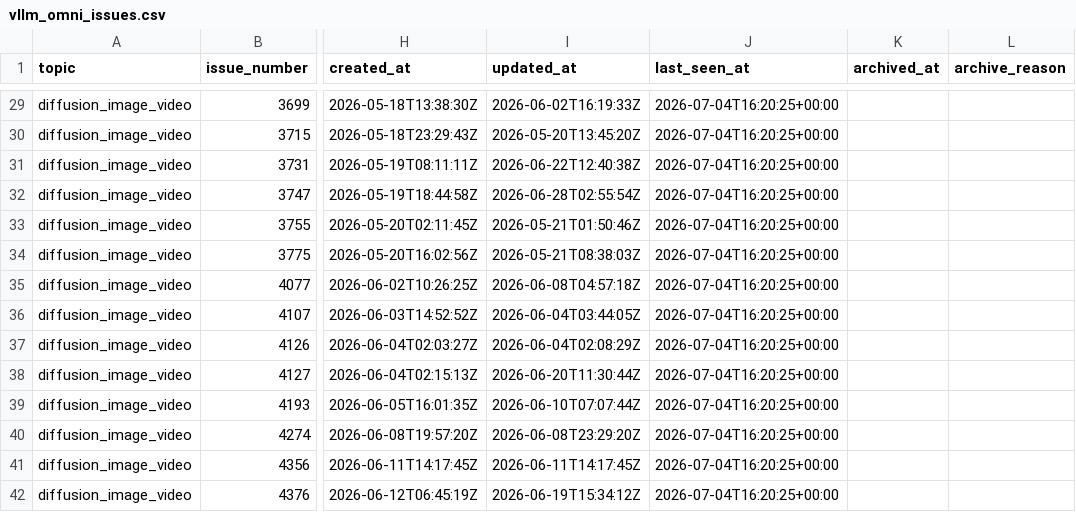
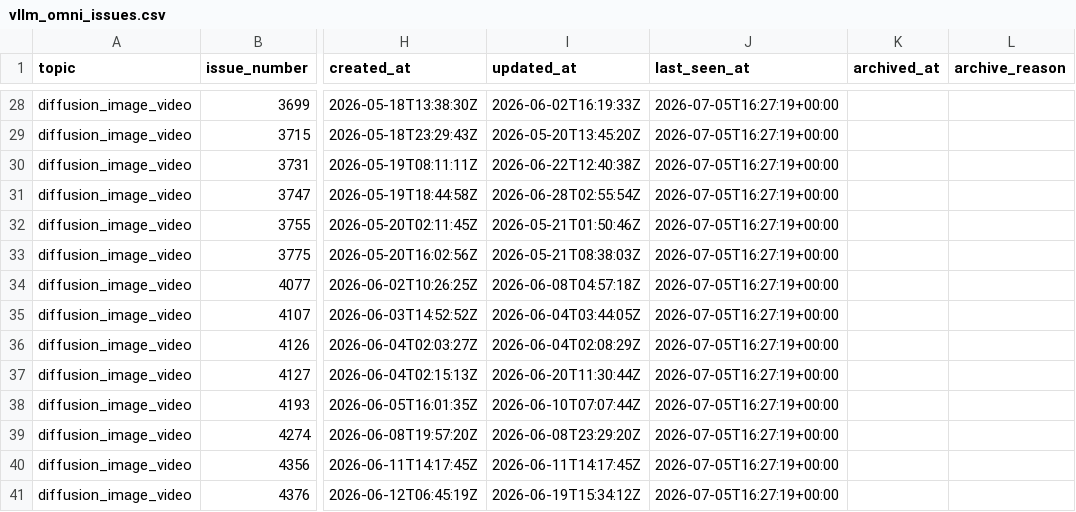
Before and after one commit to sniper35/vllm-issue-tracker, a CSV file: vllm_omni_issues.csv, drawn as a sheet; only a part is shown, gaps mark what is left out; addresses are those after the commit; the diff covers the shown part only; the diff names each change by its address in the sheet, - before the commit and + after, or states it on an @@ line.

```diff
--- a/vllm_omni_issues.csv
+++ b/vllm_omni_issues.csv
-J28:J41 (last_seen_at): 2026-07-04T16:20:25+00:00
+J28:J41 (last_seen_at): 2026-07-05T16:27:19+00:00
```
Also changed, not shown: 1 added row, 3 removed rows and 131 edited cells elsewhere in this file, vllm_issues.csv, 4 other files.
